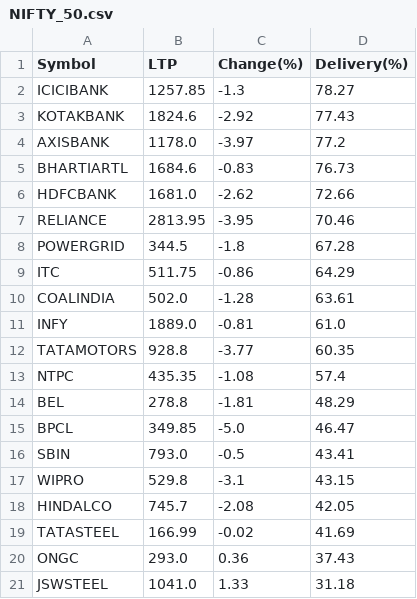
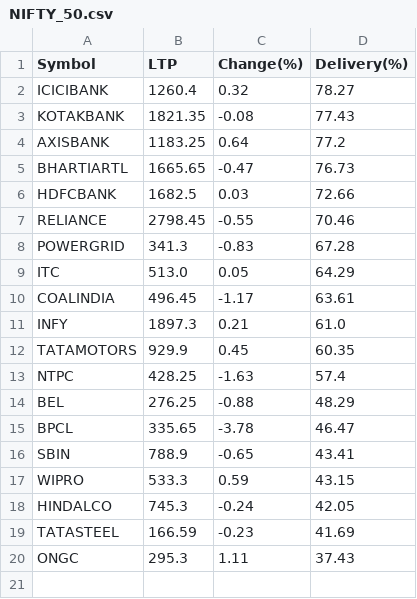
Before and after one commit to P0W/nse_indices, a CSV file: data/delivery_top_25/NIFTY_50.csv, drawn as a sheet.

```diff
--- a/data/delivery_top_25/NIFTY_50.csv
+++ b/data/delivery_top_25/NIFTY_50.csv
@@ -1,21 +1,20 @@
 Symbol,LTP,Change(%),Delivery(%)
-ICICIBANK,1257.85,-1.3,78.27
-KOTAKBANK,1824.6,-2.92,77.43
-AXISBANK,1178.0,-3.97,77.2
-BHARTIARTL,1684.6,-0.83,76.73
-HDFCBANK,1681.0,-2.62,72.66
-RELIANCE,2813.95,-3.95,70.46
-POWERGRID,344.5,-1.8,67.28
-ITC,511.75,-0.86,64.29
-COALINDIA,502.0,-1.28,63.61
-INFY,1889.0,-0.81,61.0
-TATAMOTORS,928.8,-3.77,60.35
-NTPC,435.35,-1.08,57.4
-BEL,278.8,-1.81,48.29
-BPCL,349.85,-5.0,46.47
-SBIN,793.0,-0.5,43.41
-WIPRO,529.8,-3.1,43.15
-HINDALCO,745.7,-2.08,42.05
-TATASTEEL,166.99,-0.02,41.69
-ONGC,293.0,0.36,37.43
-JSWSTEEL,1041.0,1.33,31.18
+ICICIBANK,1260.4,0.32,78.27
+KOTAKBANK,1821.35,-0.08,77.43
+AXISBANK,1183.25,0.64,77.2
+BHARTIARTL,1665.65,-0.47,76.73
+HDFCBANK,1682.5,0.03,72.66
+RELIANCE,2798.45,-0.55,70.46
+POWERGRID,341.3,-0.83,67.28
+ITC,513.0,0.05,64.29
+COALINDIA,496.45,-1.17,63.61
+INFY,1897.3,0.21,61.0
+TATAMOTORS,929.9,0.45,60.35
+NTPC,428.25,-1.63,57.4
+BEL,276.25,-0.88,48.29
+BPCL,335.65,-3.78,46.47
+SBIN,788.9,-0.65,43.41
+WIPRO,533.3,0.59,43.15
+HINDALCO,745.3,-0.24,42.05
+TATASTEEL,166.59,-0.23,41.69
+ONGC,295.3,1.11,37.43
```
Also changed, not shown: data/delivery_top_25/ETF.csv, data/delivery_top_25/NIFTY_200.csv, 5 other files.
